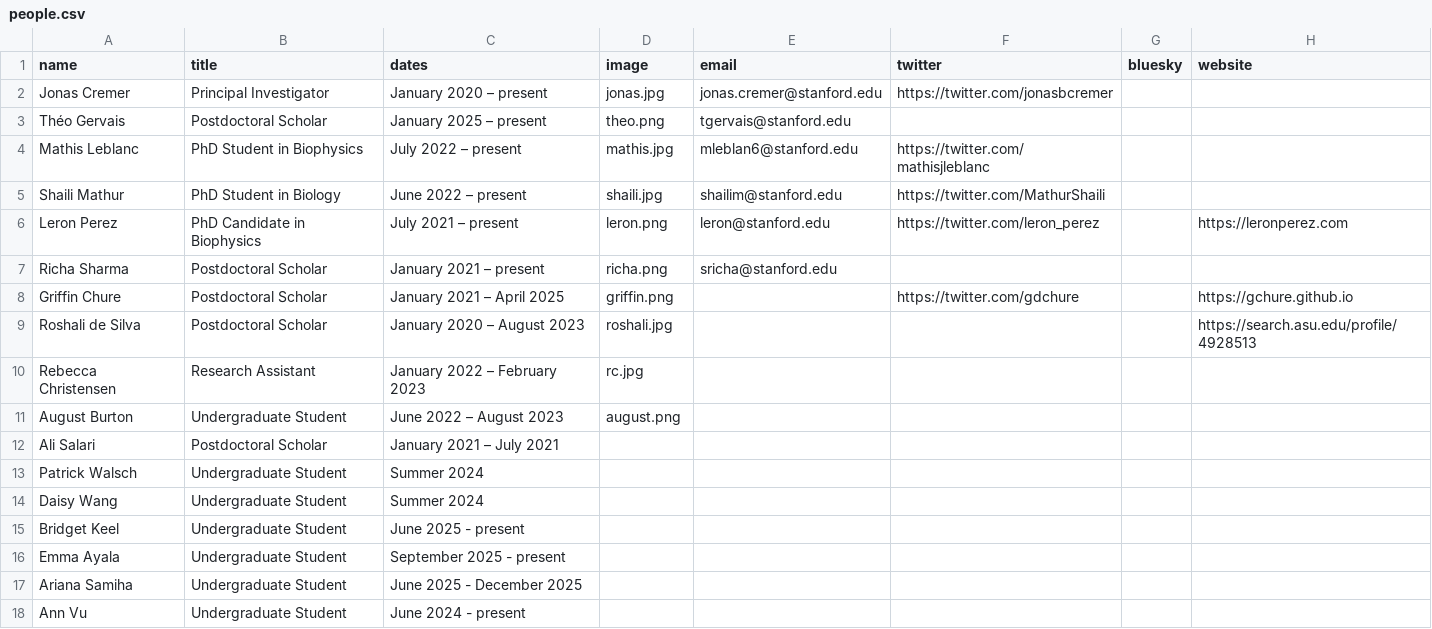
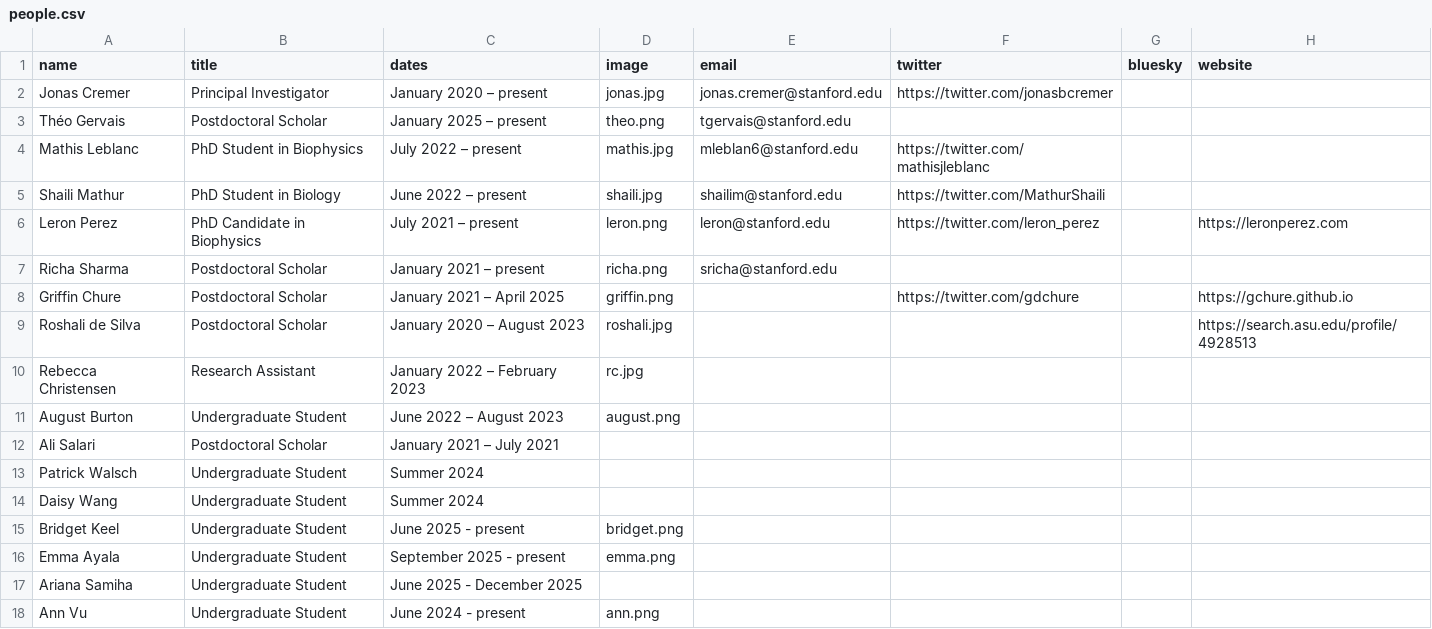
Before and after one commit to cremerlab/cremerlab.github.io, a CSV file: data/people.csv, drawn as a sheet; only a part is shown; the diff names each change by its address in the sheet, - before the commit and + after, or states it on an @@ line.

Commit message:
added photos

```diff
--- a/data/people.csv
+++ b/data/people.csv
-D15 (image): (empty)
+D15 (image): bridget.png
-D16 (image): (empty)
+D16 (image): emma.png
-D18 (image): (empty)
+D18 (image): ann.png
```
